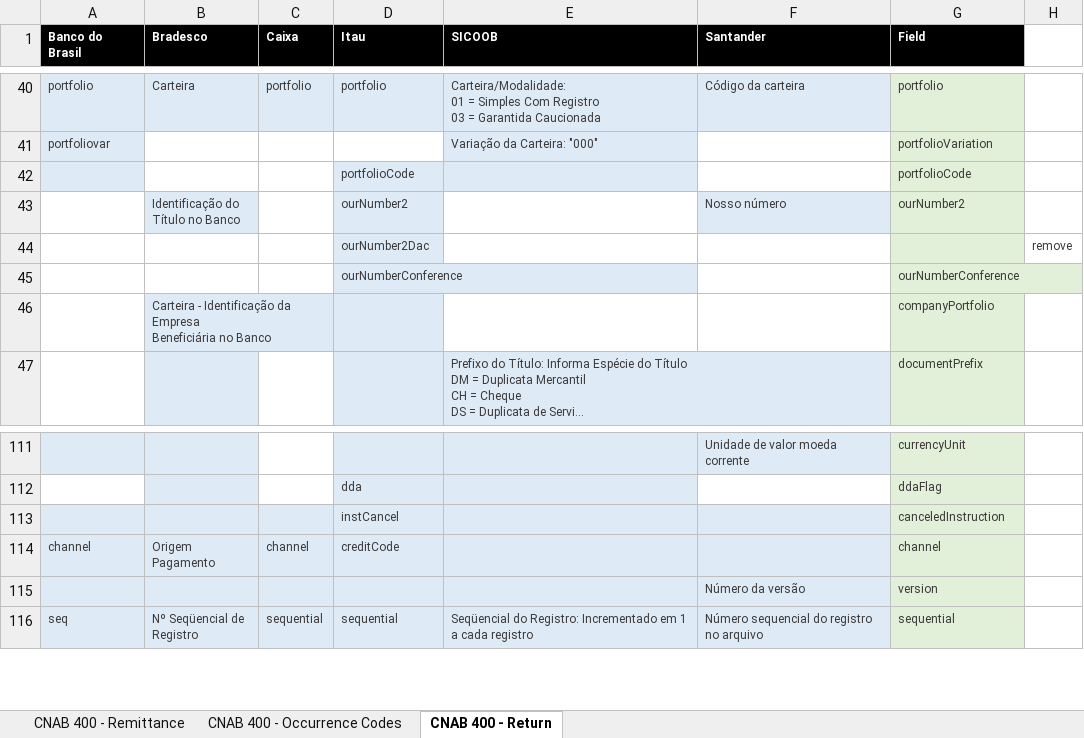
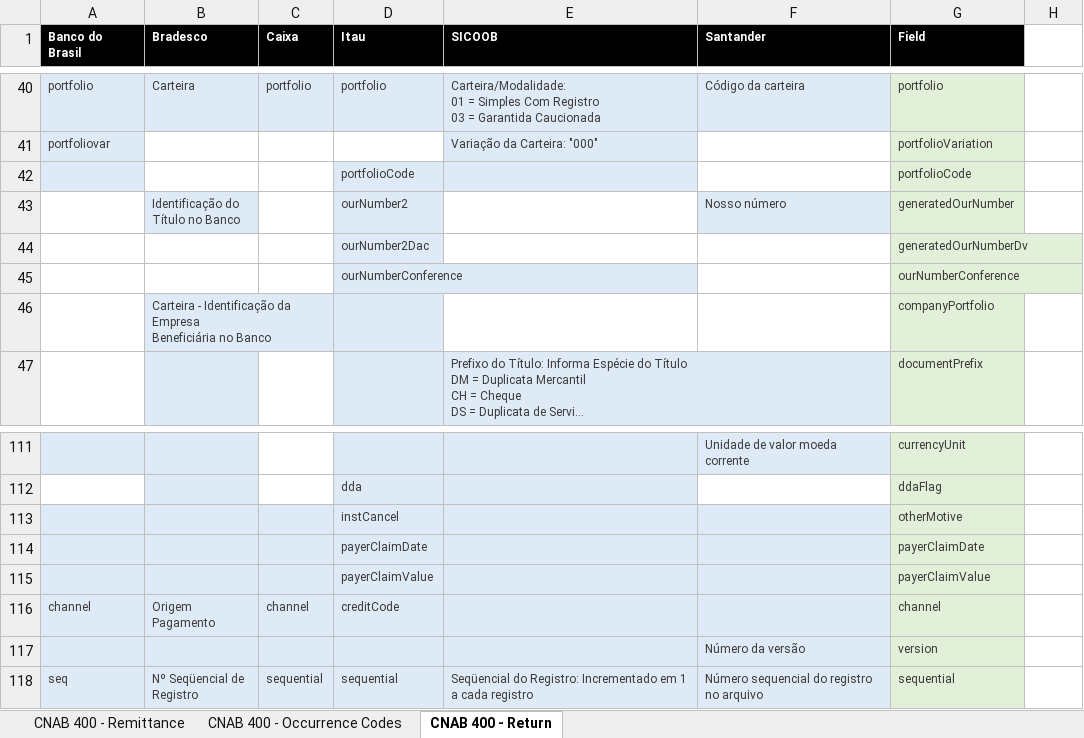
Before and after one commit to naylonkessler/smart-cnab, an Excel workbook: docs/Normalization.xlsx, sheet CNAB 400 - Return, drawn as a sheet; only a part is shown, gaps mark what is left out; long unchanged cells end in …; values as stored, in another font and other column widths than the file's, no borders; removed rows and columns are numbered as before the commit, all else as after; the diff names each change by its address in the sheet, - before the commit and + after, or states it on an @@ line.

Commit message:
Adjusts on Itau returning schema according normalization

```diff
--- a/docs/Normalization.xlsx (sheet CNAB 400 - Return)
+++ b/docs/Normalization.xlsx (sheet CNAB 400 - Return)
-G43 (Field): ourNumber2
+G43 (Field): generatedOurNumber
-row 44:  |  |  | ourNumber2Dac |  |  |  | remove
+row 44:  |  |  | ourNumber2Dac |  |  | generatedOurNumberDv
-G113 (Field): canceledInstruction
+G113 (Field): otherMotive
+row 114:  |  |  | payerClaimDate |  |  | payerClaimDate
+row 115:  |  |  | payerClaimValue |  |  | payerClaimValue
```
Also changed, not shown: 1 other file.
